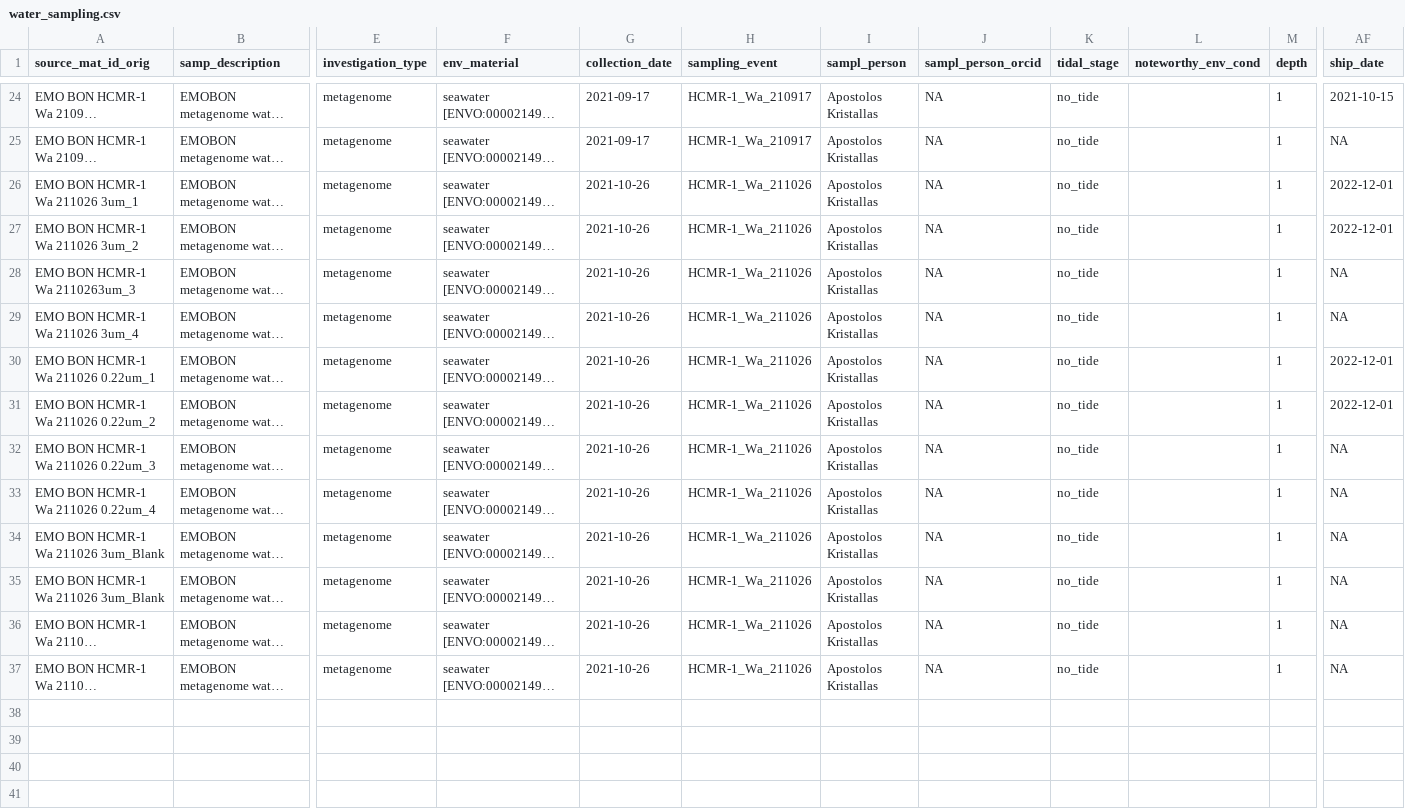
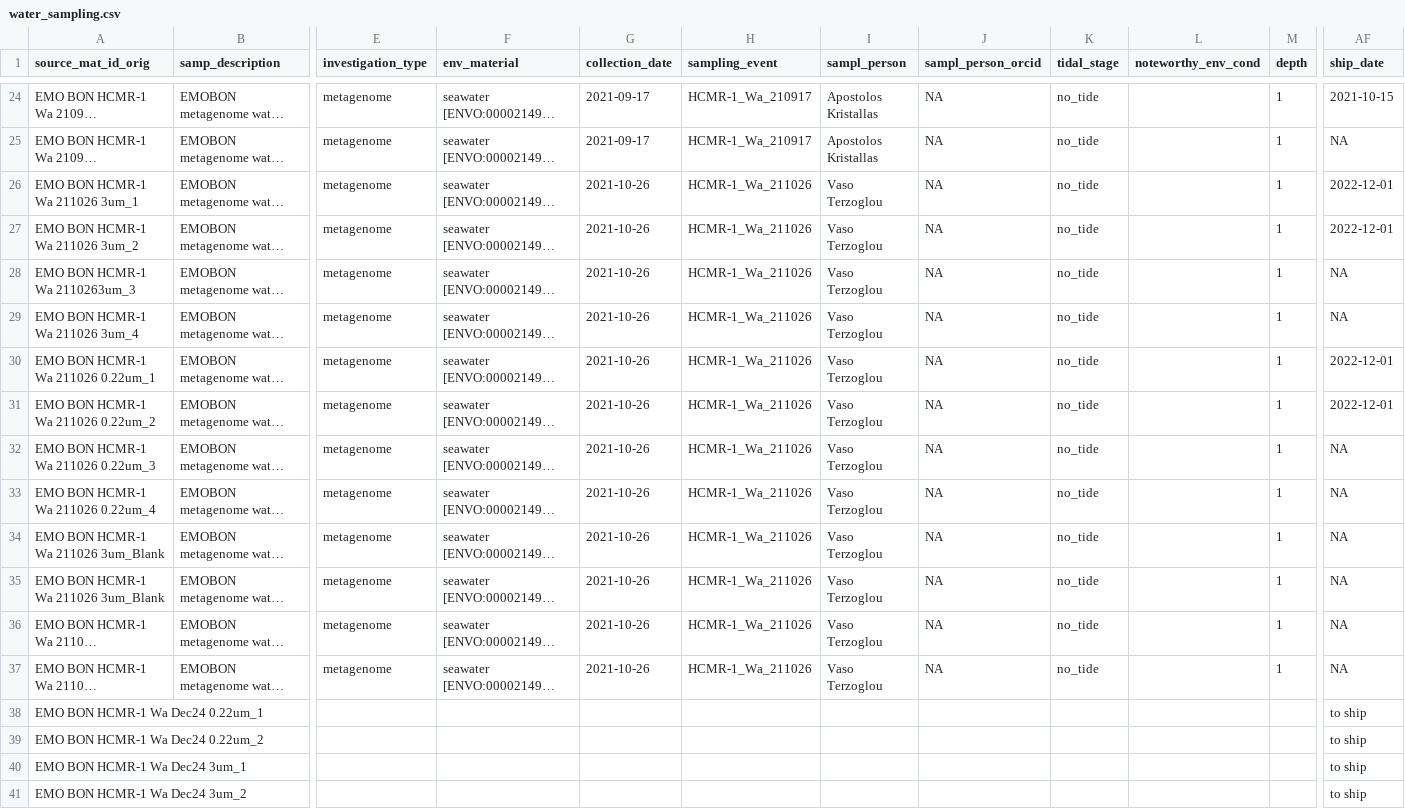
Before and after one commit to emo-bon/observatory-hcmr-1-crate, a CSV file: logsheets/transformed/water_sampling.csv, drawn as a sheet; only a part is shown, gaps mark what is left out; long unchanged cells end in …; rows hold the shown columns only; the diff covers the shown part only; the diff names each change by its address in the sheet, - before the commit and + after, or states it on an @@ line.

```diff
--- a/logsheets/transformed/water_sampling.csv
+++ b/logsheets/transformed/water_sampling.csv
-I26:I37 (sampl_person): Apostolos Kristallas
+I26:I37 (sampl_person): Vaso Terzoglou
+row 38: EMO BON HCMR-1 Wa Dec24 0.22um_1 |  |  |  |  |  |  |  |  |  |  | to ship
+row 39: EMO BON HCMR-1 Wa Dec24 0.22um_2 |  |  |  |  |  |  |  |  |  |  | to ship
+row 40: EMO BON HCMR-1 Wa Dec24 3um_1 |  |  |  |  |  |  |  |  |  |  | to ship
+row 41: EMO BON HCMR-1 Wa Dec24 3um_2 |  |  |  |  |  |  |  |  |  |  | to ship
```
Also changed, not shown: 12 edited cells elsewhere in this file, logsheets/filtered/water_measured.csv, logsheets/filtered/water_sampling.csv, 2 other files.
